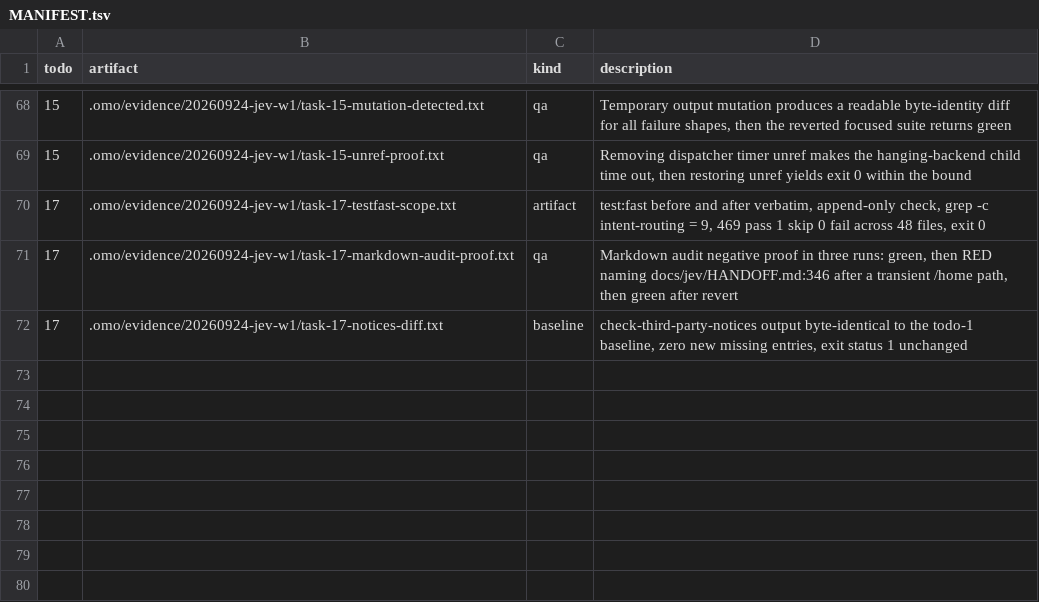
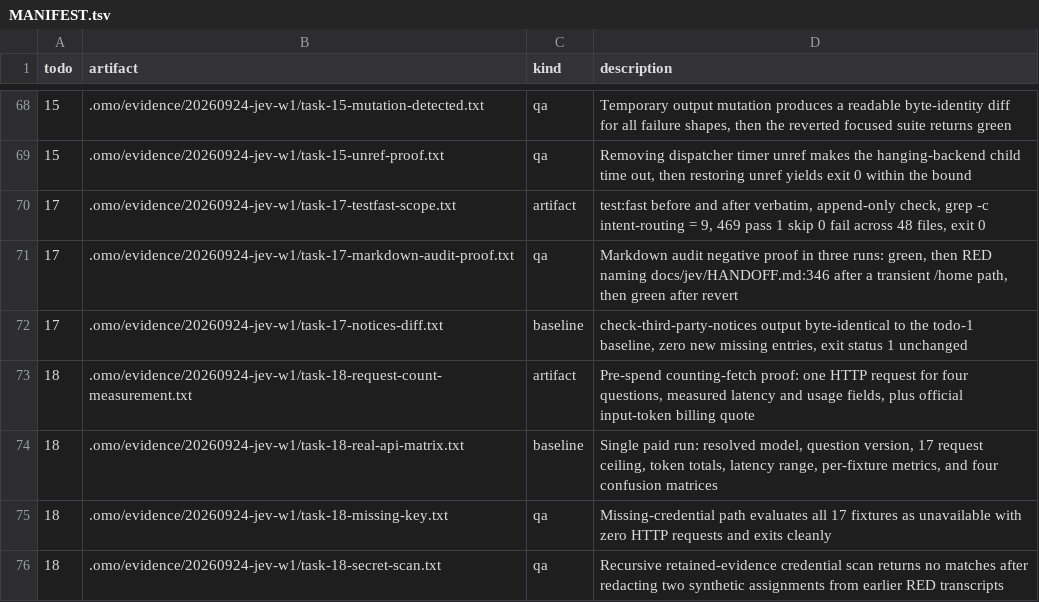
Before and after one commit to mislavivanda/oh-my-openagent, a TSV file: .omo/evidence/20260924-jev-w1/MANIFEST.tsv, drawn as a sheet; only a part is shown, gaps mark what is left out; the diff names each change by its address in the sheet, - before the commit and + after, or states it on an @@ line.

Commit message:
test(jev): record the intent-routing real-API accuracy baseline

```diff
--- a/.omo/evidence/20260924-jev-w1/MANIFEST.tsv
+++ b/.omo/evidence/20260924-jev-w1/MANIFEST.tsv
+row 73: 18 | .omo/evidence/20260924-jev-w1/task-18-request-count-measurement.txt | artifact | Pre-spend counting-fetch proof: one HTTP request for four questions, measured latency and usage fields, plus official input-token billing quote
+row 74: 18 | .omo/evidence/20260924-jev-w1/task-18-real-api-matrix.txt | baseline | Single paid run: resolved model, question version, 17 request ceiling, token totals, latency range, per-fixture metrics, and four confusion matrices
+row 75: 18 | .omo/evidence/20260924-jev-w1/task-18-missing-key.txt | qa | Missing-credential path evaluates all 17 fixtures as unavailable with zero HTTP requests and exits cleanly
+row 76: 18 | .omo/evidence/20260924-jev-w1/task-18-secret-scan.txt | qa | Recursive retained-evidence credential scan returns no matches after redacting two synthetic assignments from earlier RED transcripts
```
Also changed, not shown: 7 other files.
